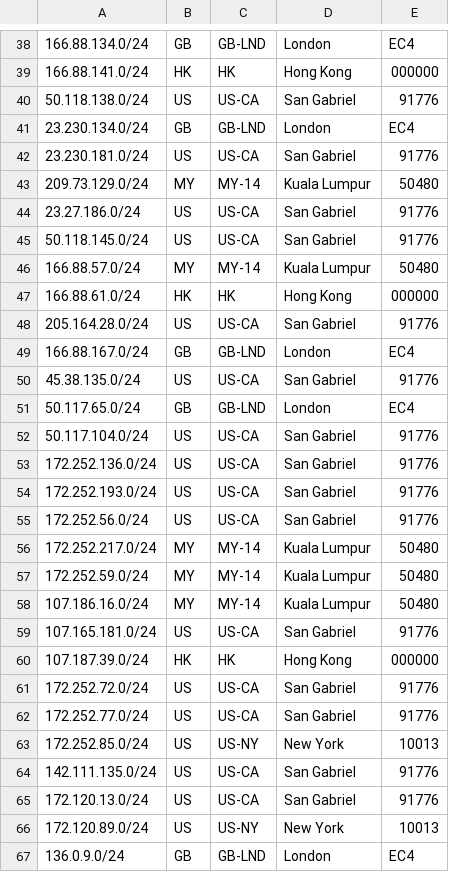
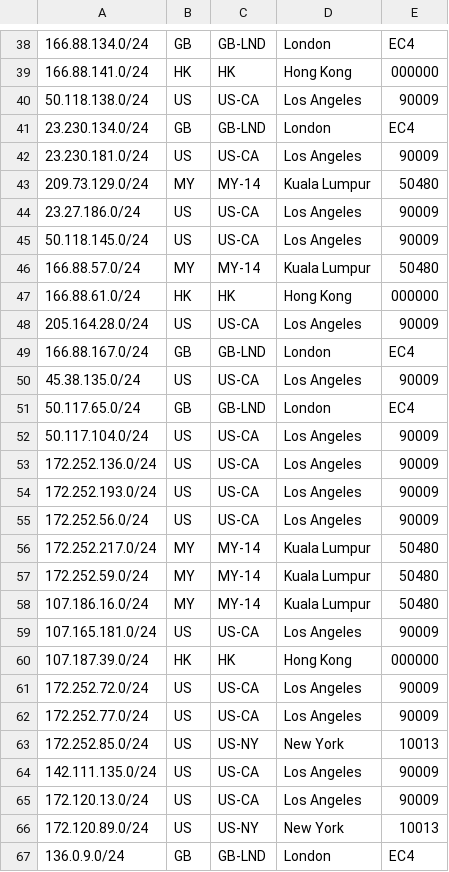
Before and after one commit to evoxt/geofeed, a CSV file: geofeed.csv, drawn as a sheet; only a part is shown, gaps mark what is left out; the diff covers the shown part only.

```diff
--- a/geofeed.csv
+++ b/geofeed.csv
@@ -39,18 +39,18 @@
 166.88.141.0/24,HK,HK,Hong Kong,000000
-50.118.138.0/24,US,US-CA,San Gabriel,91776
+50.118.138.0/24,US,US-CA,Los Angeles,90009
 23.230.134.0/24,GB,GB-LND,London,EC4
-23.230.181.0/24,US,US-CA,San Gabriel,91776
+23.230.181.0/24,US,US-CA,Los Angeles,90009
 209.73.129.0/24,MY,MY-14,Kuala Lumpur,50480
-23.27.186.0/24,US,US-CA,San Gabriel,91776
-50.118.145.0/24,US,US-CA,San Gabriel,91776
+23.27.186.0/24,US,US-CA,Los Angeles,90009
+50.118.145.0/24,US,US-CA,Los Angeles,90009
 166.88.57.0/24,MY,MY-14,Kuala Lumpur,50480
 166.88.61.0/24,HK,HK,Hong Kong,000000
-205.164.28.0/24,US,US-CA,San Gabriel,91776
+205.164.28.0/24,US,US-CA,Los Angeles,90009
 166.88.167.0/24,GB,GB-LND,London,EC4
-45.38.135.0/24,US,US-CA,San Gabriel,91776
+45.38.135.0/24,US,US-CA,Los Angeles,90009
 50.117.65.0/24,GB,GB-LND,London,EC4
-50.117.104.0/24,US,US-CA,San Gabriel,91776
-172.252.136.0/24,US,US-CA,San Gabriel,91776
-172.252.193.0/24,US,US-CA,San Gabriel,91776
-172.252.56.0/24,US,US-CA,San Gabriel,91776
+50.117.104.0/24,US,US-CA,Los Angeles,90009
+172.252.136.0/24,US,US-CA,Los Angeles,90009
+172.252.193.0/24,US,US-CA,Los Angeles,90009
+172.252.56.0/24,US,US-CA,Los Angeles,90009
 172.252.217.0/24,MY,MY-14,Kuala Lumpur,50480
@@ -58,9 +58,9 @@
 107.186.16.0/24,MY,MY-14,Kuala Lumpur,50480
-107.165.181.0/24,US,US-CA,San Gabriel,91776
+107.165.181.0/24,US,US-CA,Los Angeles,90009
 107.187.39.0/24,HK,HK,Hong Kong,000000
-172.252.72.0/24,US,US-CA,San Gabriel,91776
-172.252.77.0/24,US,US-CA,San Gabriel,91776
+172.252.72.0/24,US,US-CA,Los Angeles,90009
+172.252.77.0/24,US,US-CA,Los Angeles,90009
 172.252.85.0/24,US,US-NY,New York,10013
-142.111.135.0/24,US,US-CA,San Gabriel,91776
-172.120.13.0/24,US,US-CA,San Gabriel,91776
+142.111.135.0/24,US,US-CA,Los Angeles,90009
+172.120.13.0/24,US,US-CA,Los Angeles,90009
 172.120.89.0/24,US,US-NY,New York,10013
```
Also changed, not shown: 78 edited cells elsewhere in this file.
